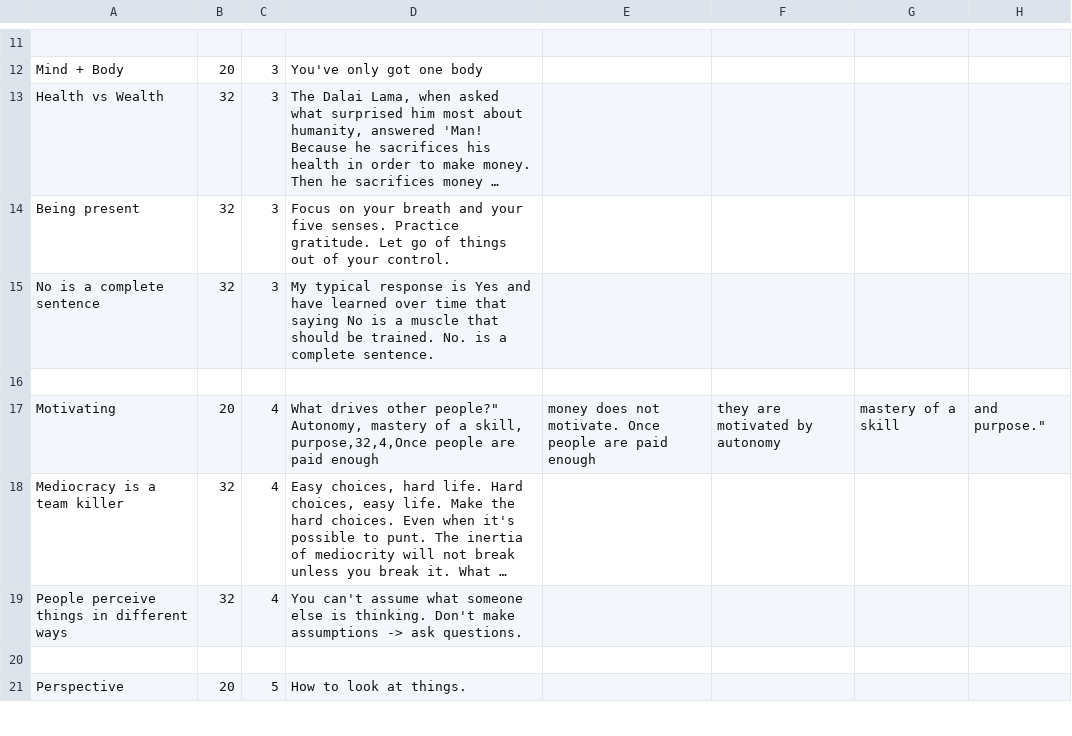
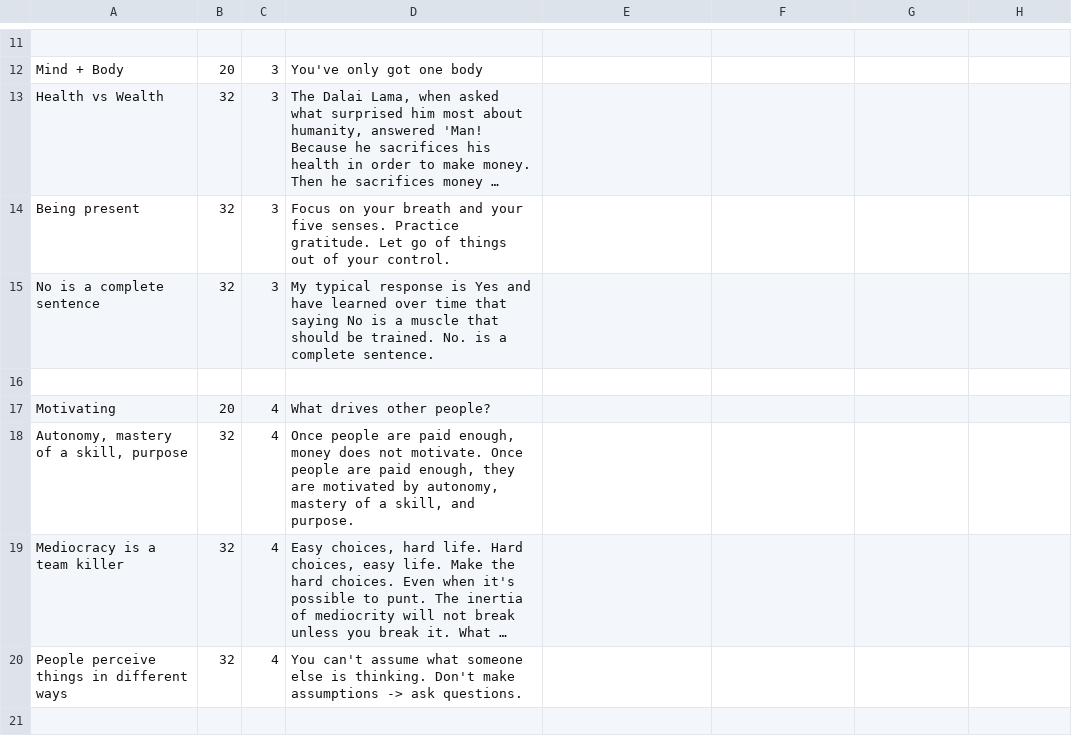
Before and after one commit to borhyne/borhyne-2023, a CSV file: word_groups.csv, drawn as a sheet; only a part is shown, gaps mark what is left out; the shorter side is filled out with more unchanged rows; long unchanged cells end in …; ↵ is a line break in a cell; the diff names each change by its address in the sheet, - before the commit and + after, or states it on an @@ line.

Commit message:
Update word_groups.csv

```diff
--- a/word_groups.csv
+++ b/word_groups.csv
-D17: …drives other people?" ↵ Autonomy, mastery of a skill, purpose,32,4,Once people are paid enough
+D17: …drives other people?
-E17: money does not motivate. Once people are paid enough
+E17: (empty)
-F17: they are motivated by autonomy
+F17: (empty)
-G17: mastery of a skill
+G17: (empty)
-H17: and purpose."
+H17: (empty)
+row 18: Autonomy, mastery of a skill, purpose | 32 | 4 | Once people are paid enough, money does not motivate. Once people are paid enough, they are motivated by autonomy, mastery of a skill, and purpose.
```
